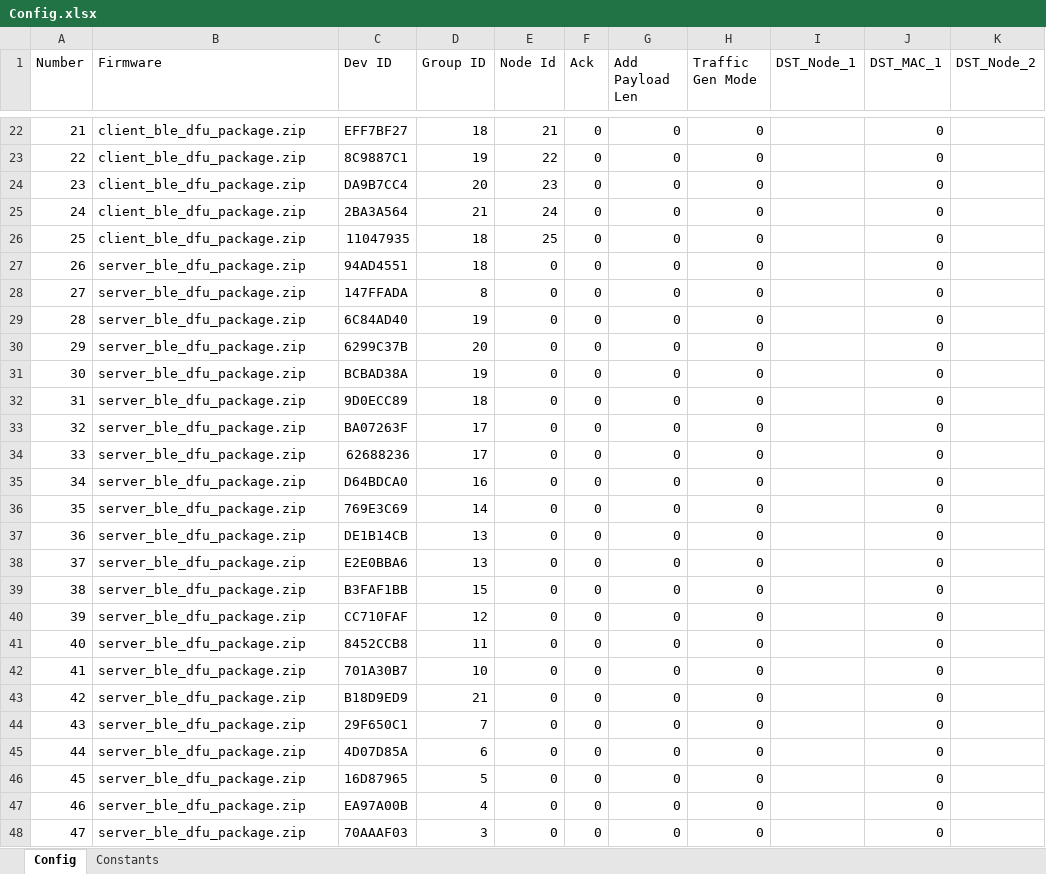
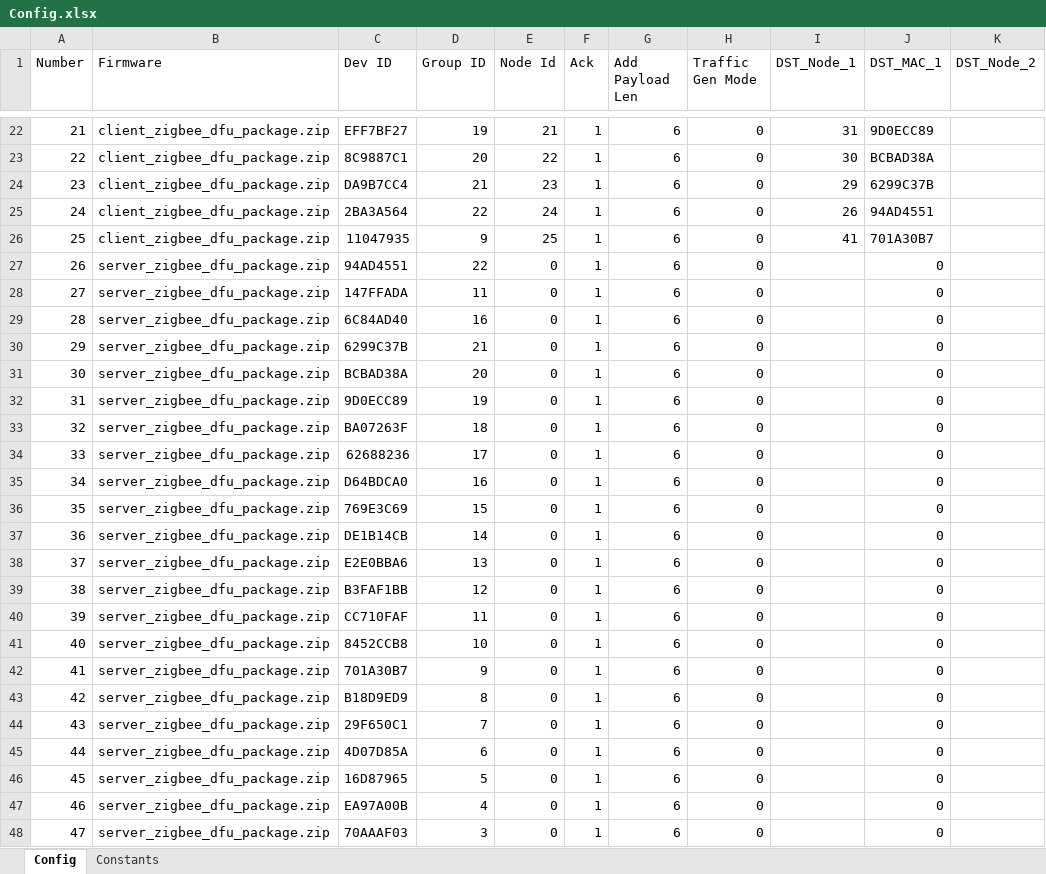
Before and after one commit to Rouben94/P6_Software, an Excel workbook: Benchmark Management/Config.xlsx, sheet Config, drawn as a sheet; only a part is shown, gaps mark what is left out; values as stored, in another font and other column widths than the file's, no borders; table styles not drawn; the diff covers the shown part only; the diff names each change by its address in the sheet, - before the commit and + after, or states it on an @@ line.

Commit message:
Changed Config.xlsx

```diff
--- a/Benchmark Management/Config.xlsx (sheet Config)
+++ b/Benchmark Management/Config.xlsx (sheet Config)
-B22:B26 (Firmware): client_ble_dfu_package.zip
+B22:B26 (Firmware): client_zigbee_dfu_package.zip
-D22 (Group ID): 18
+D22 (Group ID): 19
-F22:F48 (Ack): 0
+F22:F48 (Ack): 1
-G22:G48 (Add Payload Len): 0
+G22:G48 (Add Payload Len): 6
-I22 (DST_Node_1): (empty)
+I22 (DST_Node_1): 31
-J22 (DST_MAC_1): 0
+J22 (DST_MAC_1): 9D0ECC89
-D23 (Group ID): 19
+D23 (Group ID): 20
-I23 (DST_Node_1): (empty)
+I23 (DST_Node_1): 30
-J23 (DST_MAC_1): 0
+J23 (DST_MAC_1): BCBAD38A
-D24 (Group ID): 20
+D24 (Group ID): 21
-I24 (DST_Node_1): (empty)
+I24 (DST_Node_1): 29
-J24 (DST_MAC_1): 0
+J24 (DST_MAC_1): 6299C37B
-D25 (Group ID): 21
+D25 (Group ID): 22
-I25 (DST_Node_1): (empty)
+I25 (DST_Node_1): 26
-J25 (DST_MAC_1): 0
+J25 (DST_MAC_1): 94AD4551
-D26 (Group ID): 18
+D26 (Group ID): 9
-I26 (DST_Node_1): (empty)
+I26 (DST_Node_1): 41
-J26 (DST_MAC_1): 0
+J26 (DST_MAC_1): 701A30B7
-B27:B48 (Firmware): server_ble_dfu_package.zip
+B27:B48 (Firmware): server_zigbee_dfu_package.zip
-D27 (Group ID): 18
+D27 (Group ID): 22
-D28 (Group ID): 8
+D28 (Group ID): 11
-D29 (Group ID): 19
+D29 (Group ID): 16
-D30 (Group ID): 20
+D30 (Group ID): 21
-D31 (Group ID): 19
+D31 (Group ID): 20
-D32 (Group ID): 18
+D32 (Group ID): 19
-D33 (Group ID): 17
+D33 (Group ID): 18
-D36 (Group ID): 14
+D36 (Group ID): 15
-D37 (Group ID): 13
+D37 (Group ID): 14
-D39 (Group ID): 15
+D39 (Group ID): 12
-D40 (Group ID): 12
+D40 (Group ID): 11
-D41 (Group ID): 11
+D41 (Group ID): 10
-D42 (Group ID): 10
+D42 (Group ID): 9
-D43 (Group ID): 21
+D43 (Group ID): 8
```
Also changed, not shown: 131 edited cells elsewhere in this sheet, sheet Constants, 2 other files.
